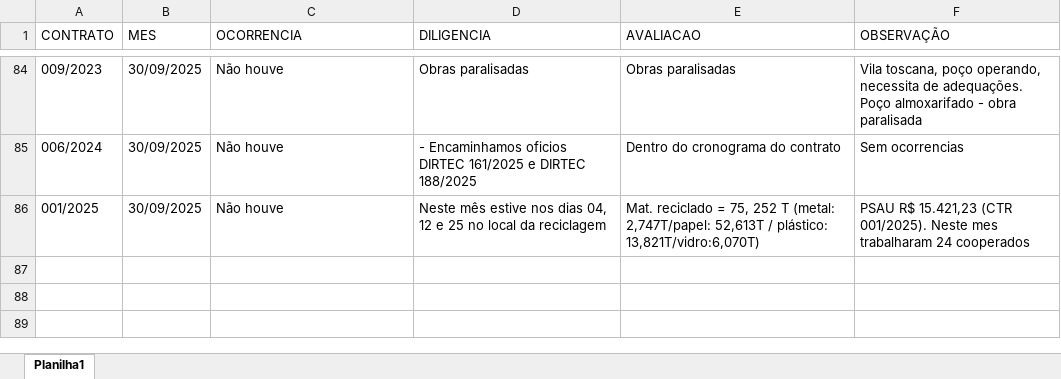
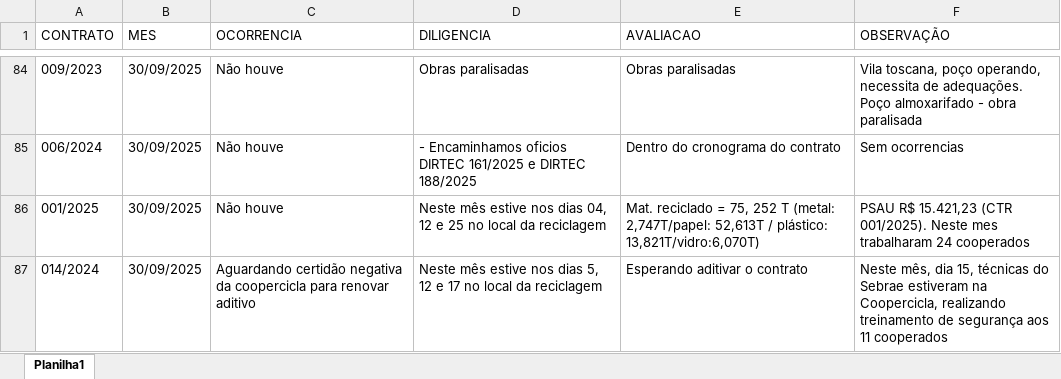
Before and after one commit to brumas2022/patrimonio, an Excel workbook: relatorio_novo.xlsx, sheet Planilha1, drawn as a sheet; only a part is shown, gaps mark what is left out; values as stored, in another font and other column widths than the file's, no borders; the diff names each change by its address in the sheet, - before the commit and + after, or states it on an @@ line.

Commit message:
Update relatorio_novo.xlsx

```diff
--- a/relatorio_novo.xlsx (sheet Planilha1)
+++ b/relatorio_novo.xlsx (sheet Planilha1)
+row 87: 014/2024 | 30/09/2025 | Aguardando certidão negativa da coopercicla para renovar aditivo | Neste mês estive nos dias 5, 12 e 17 no local da reciclagem | Esperando aditivar o contrato | Neste mês, dia 15, técnicas do Sebrae estiveram na Coopercicla, realizando treinamento de segurança aos 11 cooperados
```
